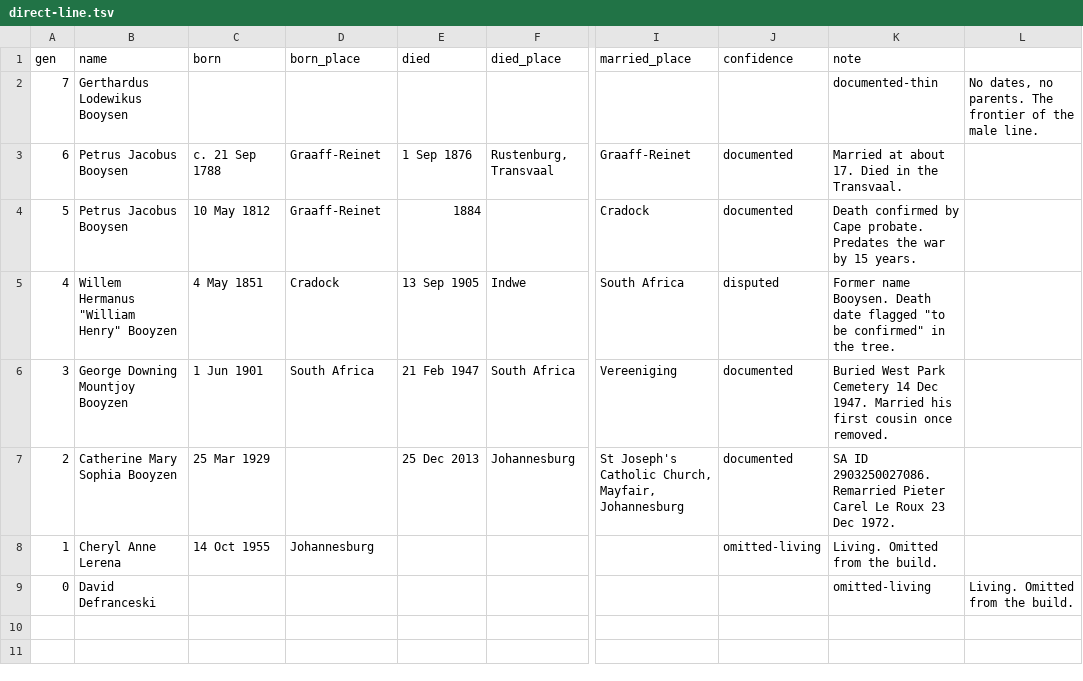
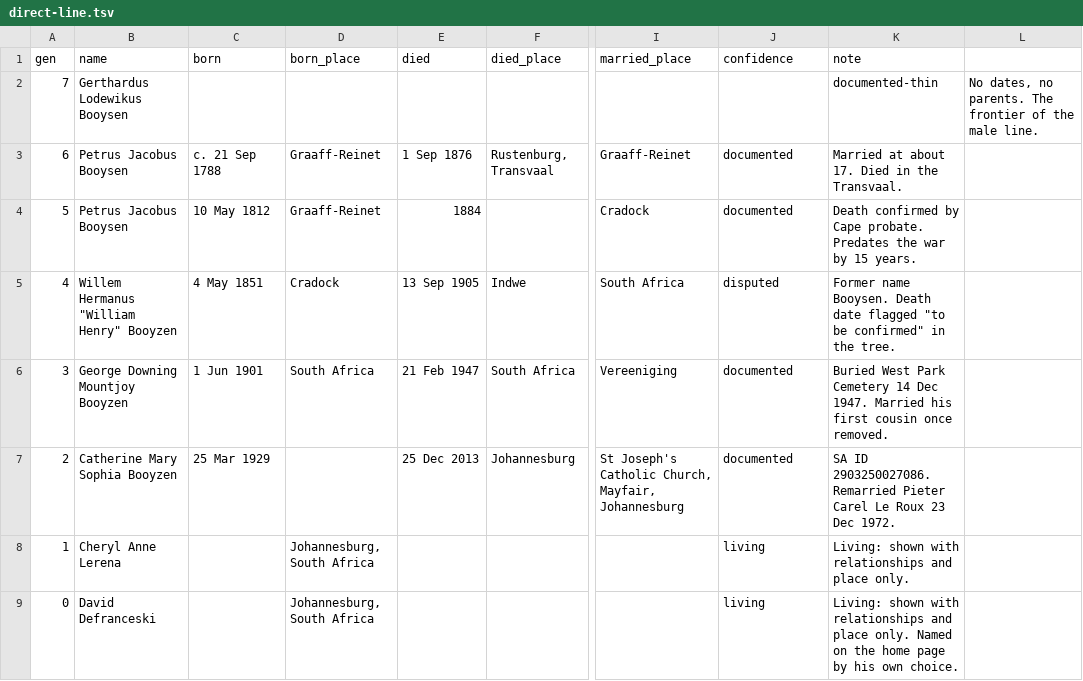
Before and after one commit to daviddef/TheBooyzen, a TSV file: data/direct-line.tsv, drawn as a sheet; only a part is shown, gaps mark what is left out; the diff names each change by its address in the sheet, - before the commit and + after, or states it on an @@ line.

```diff
--- a/data/direct-line.tsv
+++ b/data/direct-line.tsv
-C8 (born): 14 Oct 1955
+C8 (born): (empty)
-D8 (born_place): Johannesburg
+D8 (born_place): Johannesburg, South Africa
-J8 (confidence): omitted-living
+J8 (confidence): living
-K8 (note): Living. Omitted from the build.
+K8 (note): Living: shown with relationships and place only.
-D9 (born_place): (empty)
+D9 (born_place): Johannesburg, South Africa
-J9 (confidence): (empty)
+J9 (confidence): living
-K9 (note): omitted-living
+K9 (note): Living: shown with relationships and place only. Named on the home page by his own choice.
-L9: Living. Omitted from the build.
+L9: (empty)
```
Also changed, not shown: 29 other files.
